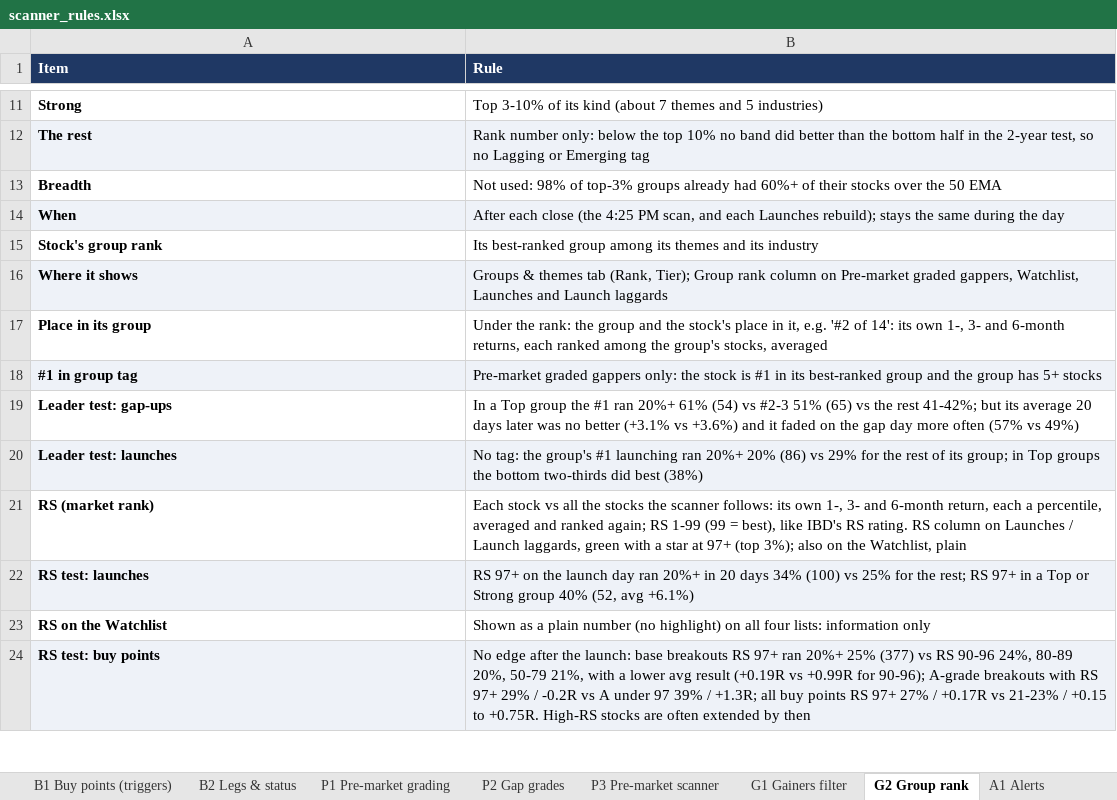
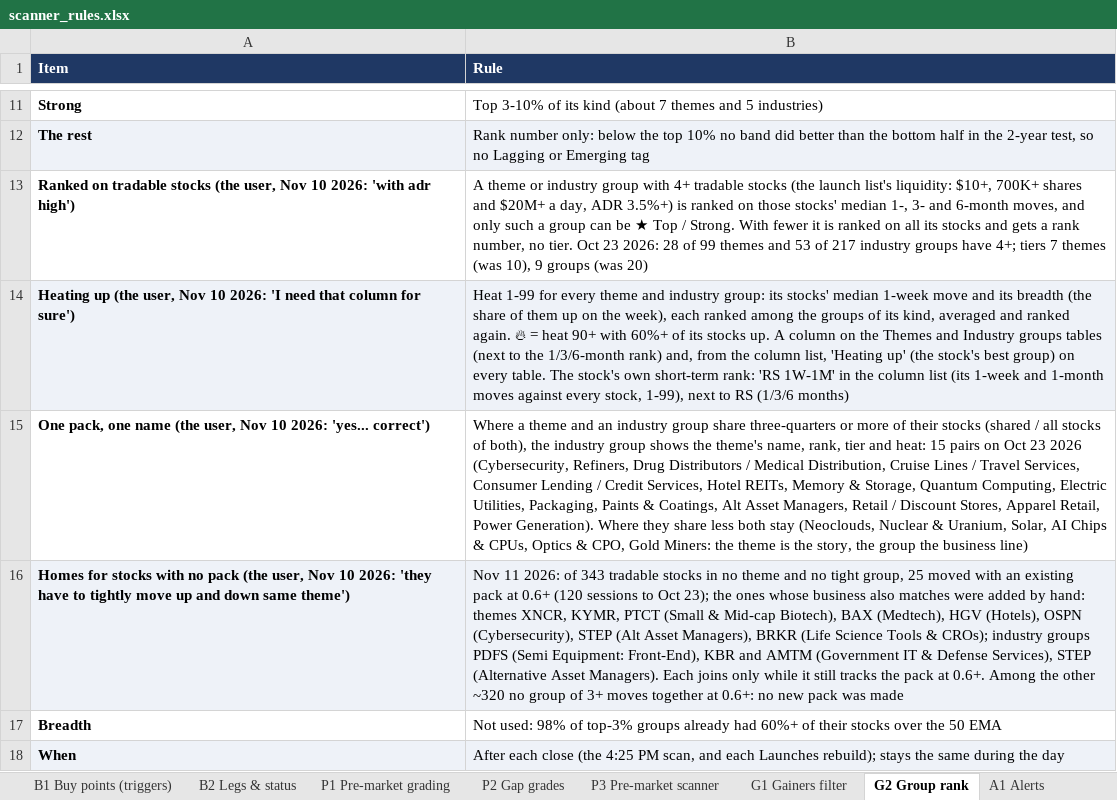
Before and after one commit to goattrader40-lgtm/radar-close-snapshots, an Excel workbook: rules/scanner_rules.xlsx, sheet G2 Group rank, drawn as a sheet; only a part is shown, gaps mark what is left out; the shorter side is filled out with more unchanged rows; values as stored, in another font and other column widths than the file's, no borders; the diff names each change by its address in the sheet, - before the commit and + after, or states it on an @@ line.

```diff
--- a/rules/scanner_rules.xlsx (sheet G2 Group rank)
+++ b/rules/scanner_rules.xlsx (sheet G2 Group rank)
+row 13: Ranked on tradable stocks (the user, Nov 10 2026: 'with adr high') | A theme or industry group with 4+ tradable stocks (the launch list's liquidity: $10+, 700K+ shares and $20M+ a day, ADR 3.5%+) is ranked on those stocks' median 1-, 3- and 6-month moves, and only such a group can be ★ Top / Strong. With fewer it is ranked on all its stocks and gets a rank number, no tier. Oct 23 2026: 28 of 99 themes and 53 of 217 industry groups have 4+; tiers 7 themes (was 10), 9 groups (was 20)
+row 14: Heating up (the user, Nov 10 2026: 'I need that column for sure') | Heat 1-99 for every theme and industry group: its stocks' median 1-week move and its breadth (the share of them up on the week), each ranked among the groups of its kind, averaged and ranked again. 🔥 = heat 90+ with 60%+ of its stocks up. A column on the Themes and Industry groups tables (next to the 1/3/6-month rank) and, from the column list, 'Heating up' (the stock's best group) on every table. The stock's own short-term rank: 'RS 1W-1M' in the column list (its 1-week and 1-month moves against every stock, 1-99), next to RS (1/3/6 months)
+row 15: One pack, one name (the user, Nov 10 2026: 'yes... correct') | Where a theme and an industry group share three-quarters or more of their stocks (shared / all stocks of both), the industry group shows the theme's name, rank, tier and heat: 15 pairs on Oct 23 2026 (Cybersecurity, Refiners, Drug Distributors / Medical Distribution, Cruise Lines / Travel Services, Consumer Lending / Credit Services, Hotel REITs, Memory & Storage, Quantum Computing, Electric Utilities, Packaging, Paints & Coatings, Alt Asset Managers, Retail / Discount Stores, Apparel Retail, Power Generation). Where they share less both stay (Neoclouds, Nuclear & Uranium, Solar, AI Chips & CPUs, Optics & CPO, Gold Miners: the theme is the story, the group the business line)
+row 16: Homes for stocks with no pack (the user, Nov 10 2026: 'they have to tightly move up and down same theme') | Nov 11 2026: of 343 tradable stocks in no theme and no tight group, 25 moved with an existing pack at 0.6+ (120 sessions to Oct 23); the ones whose business also matches were added by hand: themes XNCR, KYMR, PTCT (Small & Mid-cap Biotech), BAX (Medtech), HGV (Hotels), OSPN (Cybersecurity), STEP (Alt Asset Managers), BRKR (Life Science Tools & CROs); industry groups PDFS (Semi Equipment: Front-End), KBR and AMTM (Government IT & Defense Services), STEP (Alternative Asset Managers). Each joins only while it still tracks the pack at 0.6+. Among the other ~320 no group of 3+ moves together at 0.6+: no new pack was made
```
Also changed, not shown: sheet P3 Pre-market scanner, 10 other files.
